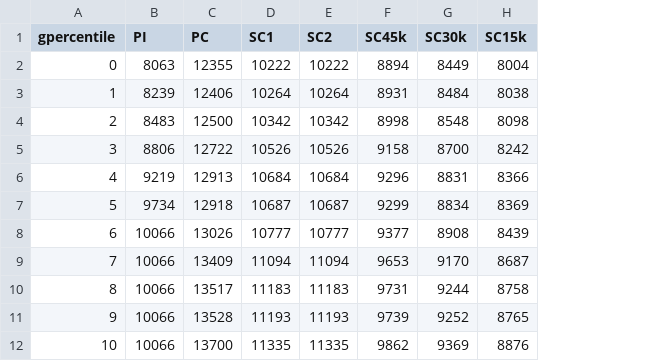
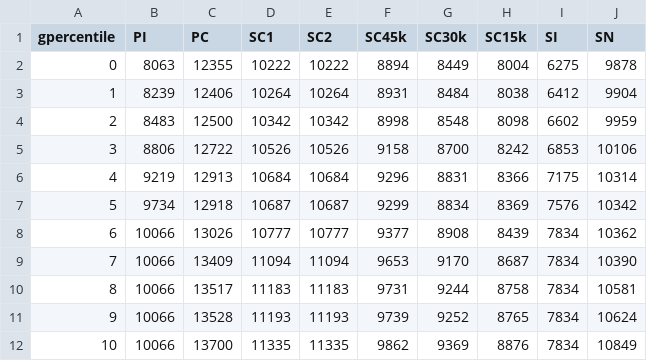
Before and after one commit to bixiou/global_justice, a CSV file: data/ineq_IT_2035.csv, drawn as a sheet; only a part is shown; the diff names each change by its address in the sheet, - before the commit and + after, or states it on an @@ line.

```diff
--- a/data/ineq_IT_2035.csv
+++ b/data/ineq_IT_2035.csv
+column I (SI), rows 2-12: 6275 | 6412 | 6602 | 6853 | 7175 | 7576 | 7834 | 7834 | 7834 | 7834 | 7834
+column J (SN), rows 2-12: 9878 | 9904 | 9959 | 10106 | 10314 | 10342 | 10362 | 10390 | 10581 | 10624 | 10849
```
Also changed, not shown: 1 other file.
